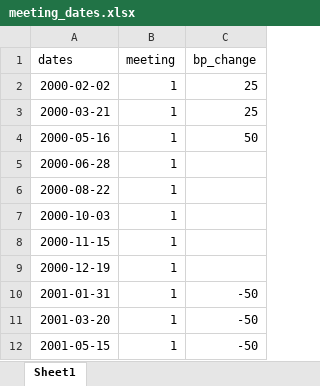
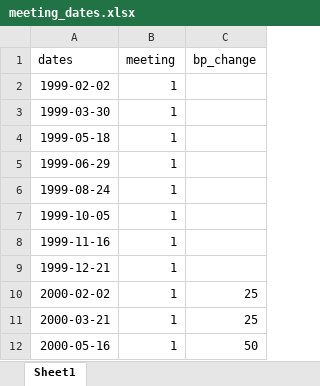
Before and after one commit to mh48642n/Stock_Markets, an Excel workbook: excel_sheets/meeting_dates.xlsx, sheet Sheet1, drawn as a sheet; only a part is shown; the shorter side is filled out with more unchanged rows; values as stored, in another font and other column widths than the file's, no borders; the diff names each change by its address in the sheet, - before the commit and + after, or states it on an @@ line.

```diff
--- a/excel_sheets/meeting_dates.xlsx (sheet Sheet1)
+++ b/excel_sheets/meeting_dates.xlsx (sheet Sheet1)
+row 2: 1999-02-02 | 1
+row 3: 1999-03-30 | 1
+row 4: 1999-05-18 | 1
+row 5: 1999-06-29 | 1
+row 6: 1999-08-24 | 1
+row 7: 1999-10-05 | 1
+row 8: 1999-11-16 | 1
+row 9: 1999-12-21 | 1
```
Also changed, not shown: excel_sheets/DAAA.xlsx, excel_sheets/DBAA.xlsx, 8 other files.
